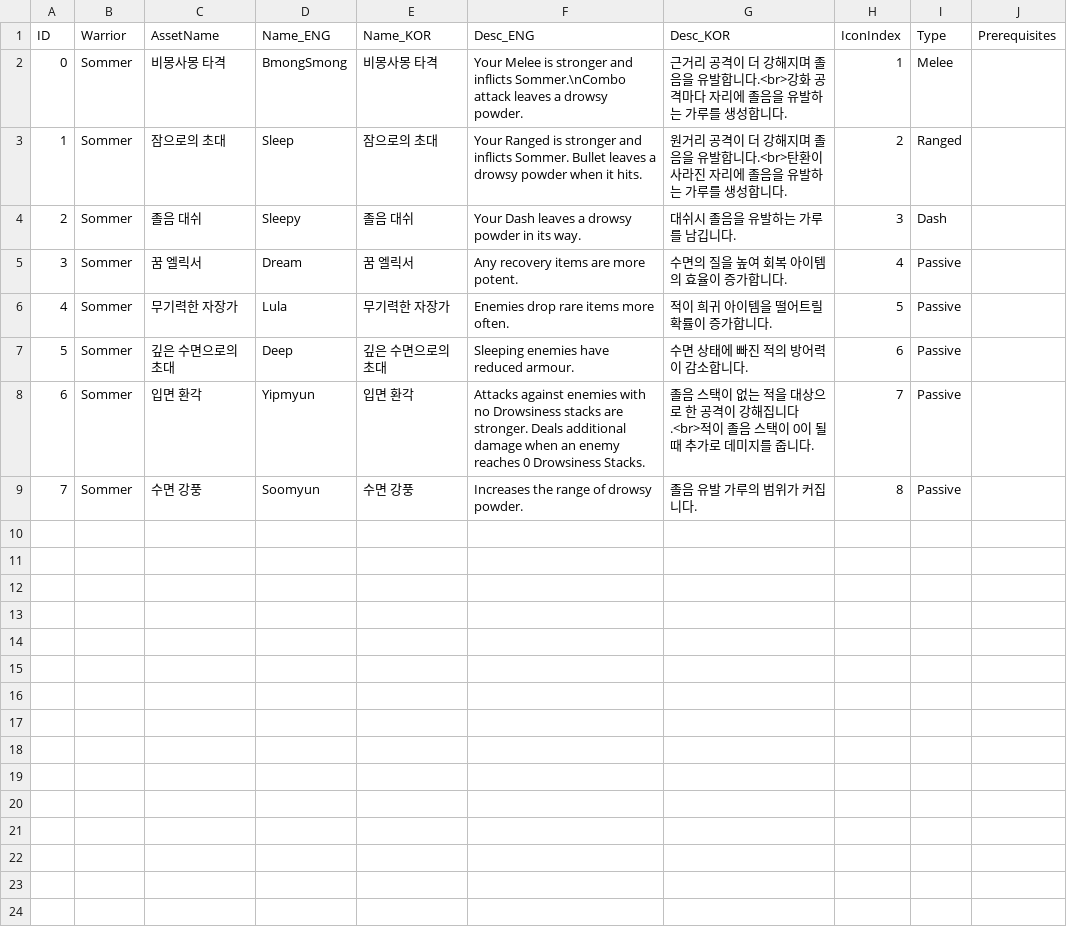
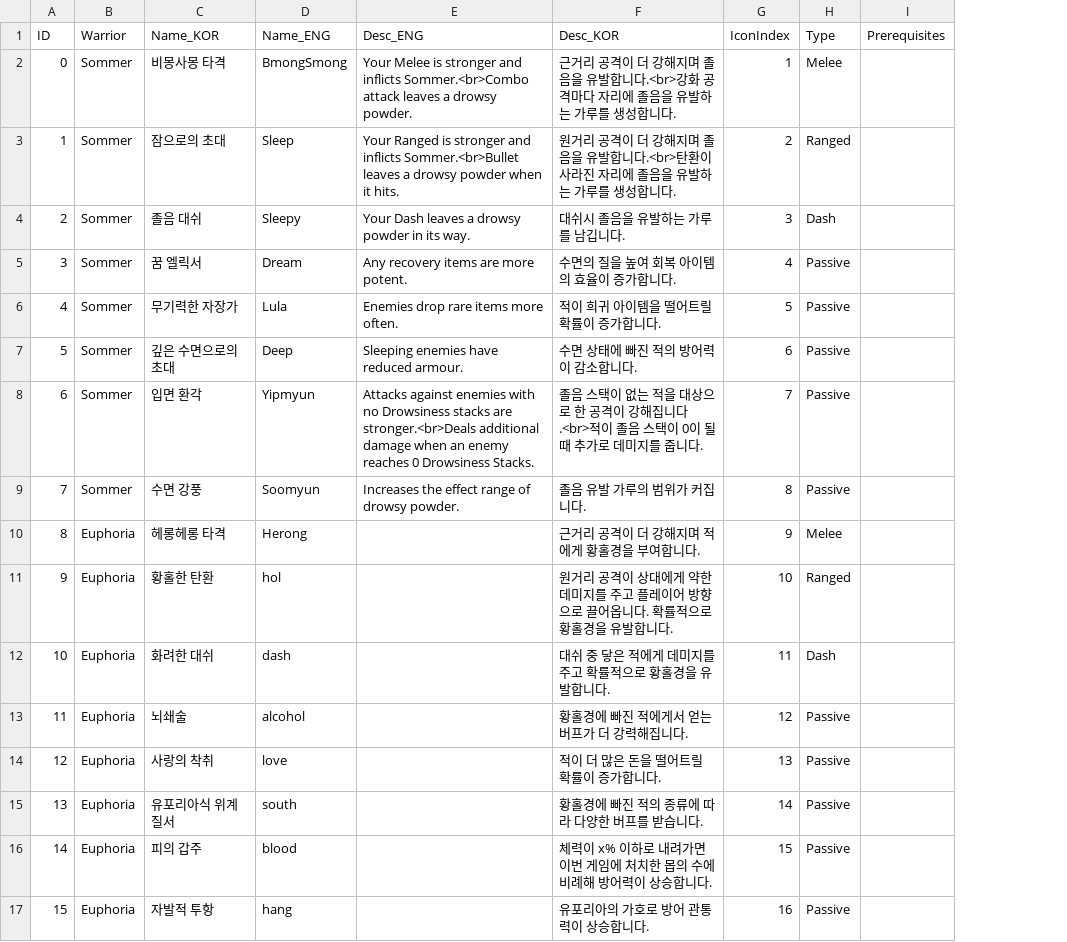
Before and after one commit to Haloqe/Project_Nabi, a CSV file: Assets/Tables/LegaciesTable.csv, drawn as a sheet; removed rows and columns are numbered as before the commit, all else as after; the diff names each change by its address in the sheet, - before the commit and + after, or states it on an @@ line.

Commit message:
chore: add Euphoria legacy data

```diff
--- a/Assets/Tables/LegaciesTable.csv
+++ b/Assets/Tables/LegaciesTable.csv
-column E (Name_KOR), rows 2-9: 비몽사몽 타격 | 잠으로의 초대 | 졸음 대쉬 | 꿈 엘릭서 | 무기력한 자장가 | 깊은 수면으로의 초대 | 입면 환각 | 수면 강풍
-C1: AssetName
+C1: Name_KOR
-E2 (Desc_ENG): …and inflicts Sommer.\nCombo attack leaves…
+E2 (Desc_ENG): …and inflicts Sommer.<br>Combo attack leaves…
-E3 (Desc_ENG): …and inflicts Sommer. Bullet leaves a…
+E3 (Desc_ENG): …and inflicts Sommer.<br>Bullet leaves a…
-E8 (Desc_ENG): …stacks are stronger. Deals additional damage…
+E8 (Desc_ENG): …stacks are stronger.<br>Deals additional damage…
-E9 (Desc_ENG): Increases the range of drowsy powder.
+E9 (Desc_ENG): Increases the effect range of drowsy powder.
+row 10: 8 | Euphoria | 헤롱헤롱 타격 | Herong |  | 근거리 공격이 더 강해지며 적에게 황홀경을 부여합니다. | 9 | Melee
+row 11: 9 | Euphoria | 황홀한 탄환 | hol |  | 원거리 공격이 상대에게 약한 데미지를 주고 플레이어 방향으로 끌어옵니다. 확률적으로 황홀경을 유발합니다. | 10 | Ranged
+row 12: 10 | Euphoria | 화려한 대쉬 | dash |  | 대쉬 중 닿은 적에게 데미지를 주고 확률적으로 황홀경을 유발합니다. | 11 | Dash
+row 13: 11 | Euphoria | 뇌쇄술 | alcohol |  | 황홀경에 빠진 적에게서 얻는 버프가 더 강력해집니다. | 12 | Passive
+row 14: 12 | Euphoria | 사랑의 착취 | love |  | 적이 더 많은 돈을 떨어트릴 확률이 증가합니다. | 13 | Passive
+row 15: 13 | Euphoria | 유포리아식 위계질서 | south |  | 황홀경에 빠진 적의 종류에 따라 다양한 버프를 받습니다. | 14 | Passive
+row 16: 14 | Euphoria | 피의 갑주 | blood |  | 체력이 x% 이하로 내려가면 이번 게임에 처치한 몹의 수에 비례해 방어력이 상승합니다. | 15 | Passive
+row 17: 15 | Euphoria | 자발적 투항 | hang |  | 유포리아의 가호로 방어 관통력이 상승합니다. | 16 | Passive
```
Also changed, not shown: 2 other files.
